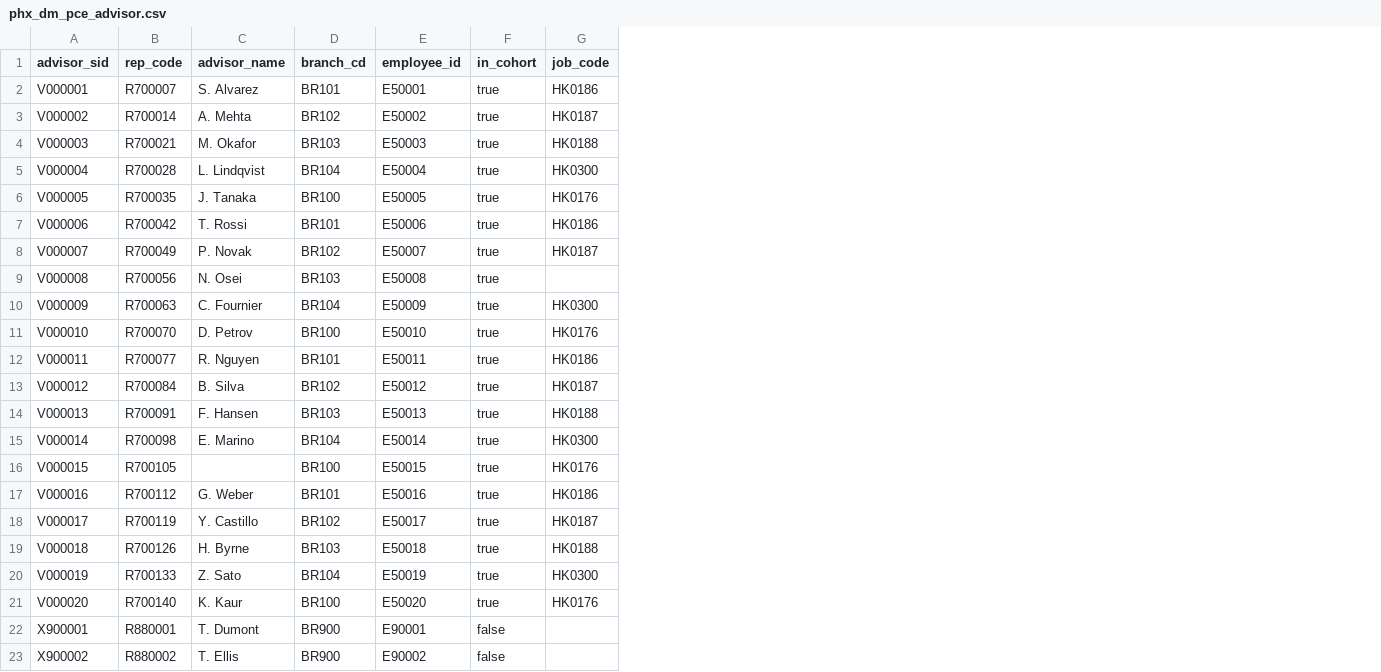
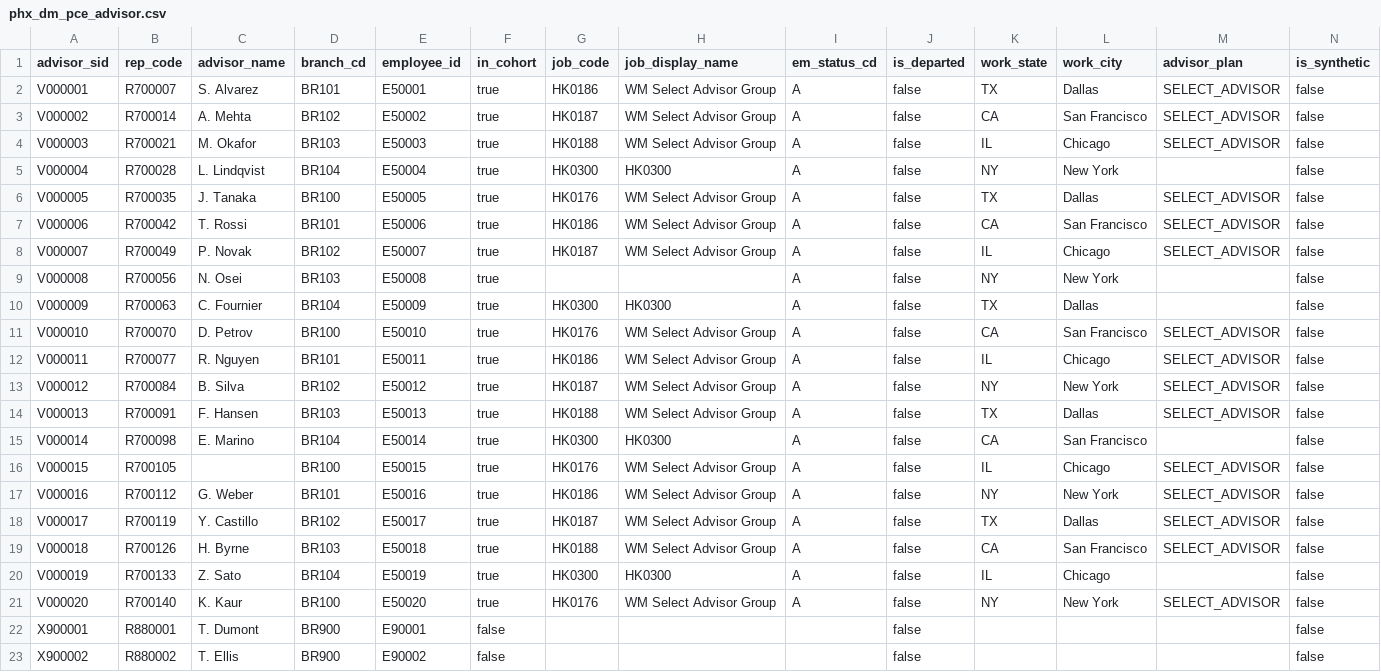
Before and after one commit to jmohan0606/pce-practice-demo, a CSV file: data/vertices/phx_dm_pce_advisor.csv, drawn as a sheet; the diff names each change by its address in the sheet, - before the commit and + after, or states it on an @@ line.

```diff
--- a/data/vertices/phx_dm_pce_advisor.csv
+++ b/data/vertices/phx_dm_pce_advisor.csv
+column H (job_display_name), rows 2-21: WM Select Advisor Group | WM Select Advisor Group | WM Select Advisor Group | HK0300 | WM Select Advisor Group | WM Select Advisor Group | WM Select Advisor Group |  | HK0300 | WM Select Advisor Group | WM Select Advisor Group | WM Select Advisor Group | WM Select Advisor Group | HK0300 | WM Select Advisor Group | WM Select Advisor Group | WM Select Advisor Group | WM Select Advisor Group | HK0300 | WM Select Advisor Group
+column I (em_status_cd), rows 2-21: all A
+column J (is_departed), rows 2-23: all false
+column K (work_state), rows 2-21: TX | CA | IL | NY | TX | CA | IL | NY | TX | CA | IL | NY | TX | CA | IL | NY | TX | CA | IL | NY
+column L (work_city), rows 2-21: Dallas | San Francisco | Chicago | New York | Dallas | San Francisco | Chicago | New York | Dallas | San Francisco | Chicago | New York | Dallas | San Francisco | Chicago | New York | Dallas | San Francisco | Chicago | New York
+column M (advisor_plan), rows 2-21: SELECT_ADVISOR | SELECT_ADVISOR | SELECT_ADVISOR |  | SELECT_ADVISOR | SELECT_ADVISOR | SELECT_ADVISOR |  |  | SELECT_ADVISOR | SELECT_ADVISOR | SELECT_ADVISOR | SELECT_ADVISOR |  | SELECT_ADVISOR | SELECT_ADVISOR | SELECT_ADVISOR | SELECT_ADVISOR |  | SELECT_ADVISOR
+column N (is_synthetic), rows 2-23: all false
```
Also changed, not shown: data/real_test/_raw/raw_revenue_transaction.csv, data/real_test/edges/phx_dm_pce_am_by_advisor.csv, 46 other files.
